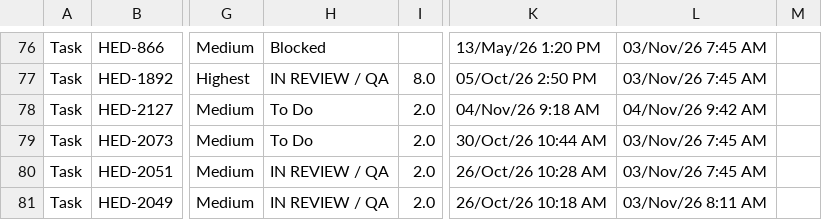
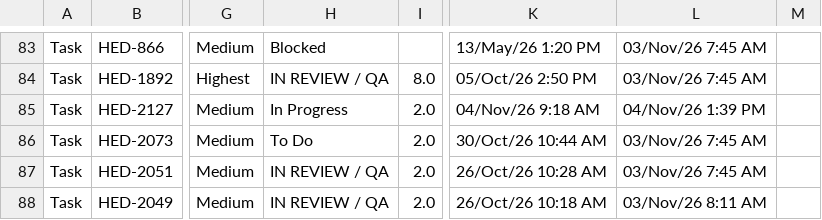
Before and after one commit to guillomal373/jira-team-report, a CSV file: jira/data/sprints-csv/Sprint 25 Summary export (Jira).csv, drawn as a sheet; only a part is shown, gaps mark what is left out; addresses are those after the commit; the diff covers the shown part only; the diff names each change by its address in the sheet, - before the commit and + after, or states it on an @@ line.

```diff
--- a/jira/data/sprints-csv/Sprint 25 Summary export (Jira).csv
+++ b/jira/data/sprints-csv/Sprint 25 Summary export (Jira).csv
-H85: To Do
+H85: In Progress
-L85: 04/Nov/26 9:42 AM
+L85: 04/Nov/26 1:39 PM
```
Also changed, not shown: 12 added rows and 49 edited cells elsewhere in this file, 3 other files.
